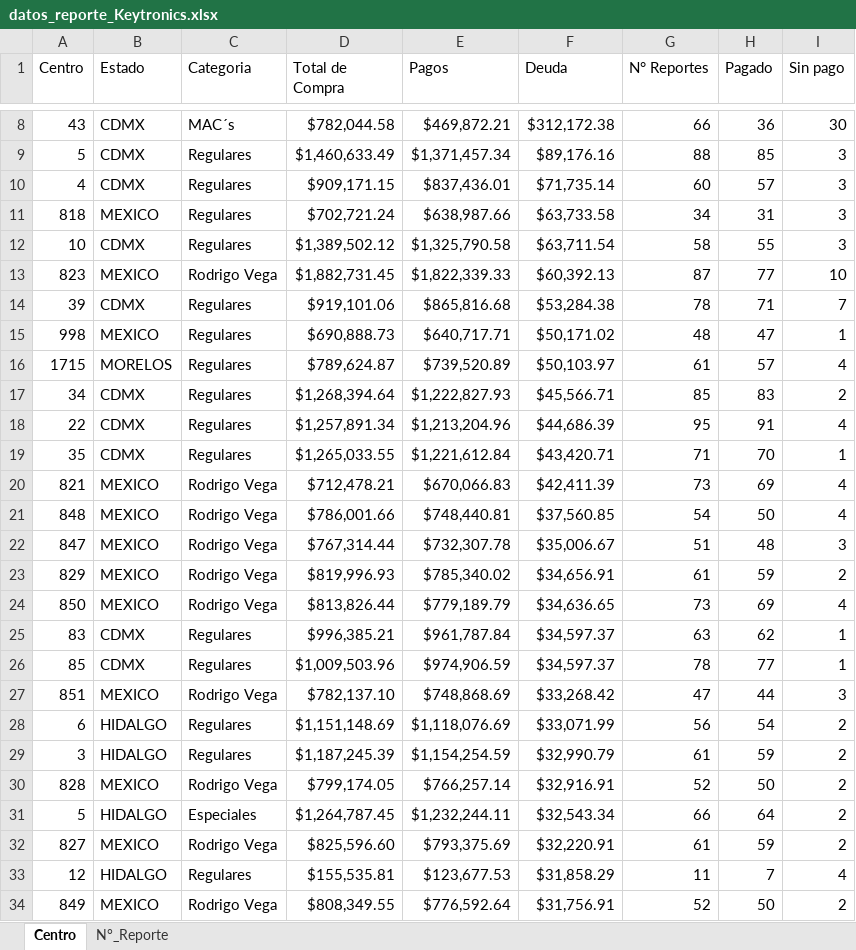
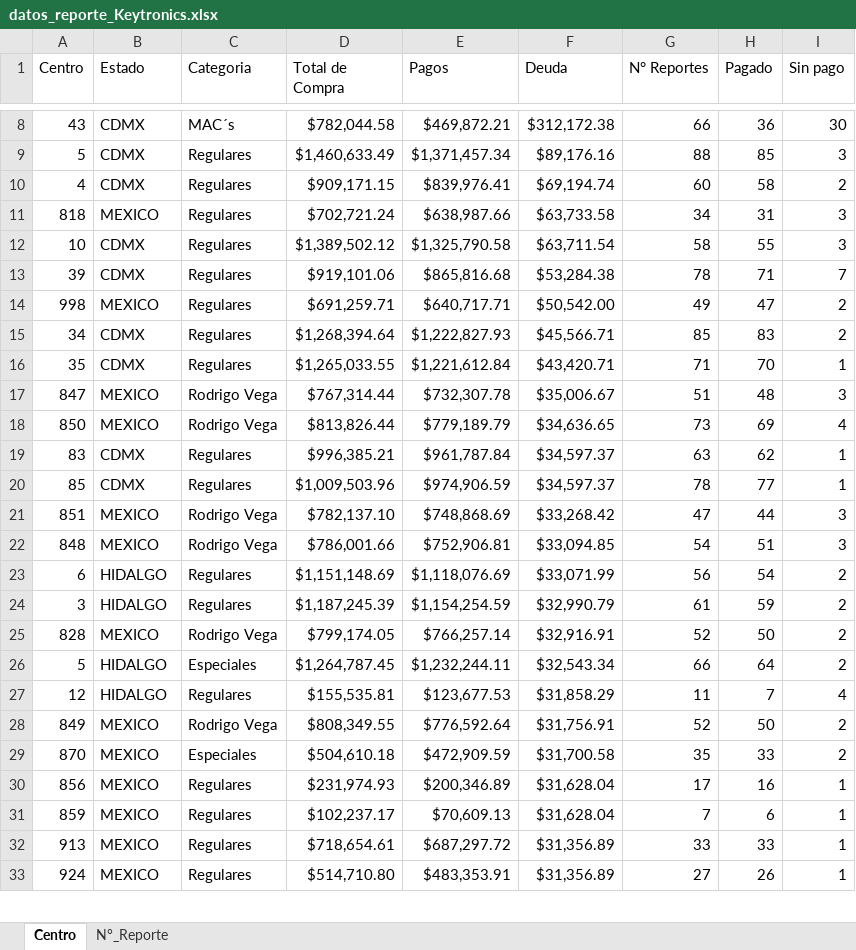
Before and after one commit to josels980410-jpg/keytronics-dashboard, an Excel workbook: datos_reporte_Keytronics.xlsx, sheet Centro, drawn as a sheet; only a part is shown, gaps mark what is left out; the shorter side is filled out with more unchanged rows; values as stored, in another font and other column widths than the file's, no borders; removed rows and columns are numbered as before the commit, all else as after; the diff covers the shown part only; the diff names each change by its address in the sheet, - before the commit and + after, or states it on an @@ line.

Commit message:
Actualizacion Reporte 12122025

```diff
--- a/datos_reporte_Keytronics.xlsx (sheet Centro)
+++ b/datos_reporte_Keytronics.xlsx (sheet Centro)
-E10 (Pagos): $837,436.01
+E10 (Pagos): $839,976.41
-F10 (Deuda): $71,735.14
+F10 (Deuda): $69,194.74
-H10 (Pagado): 57
+H10 (Pagado): 58
-I10 (Sin pago): 3
+I10 (Sin pago): 2
-row 13: 823 | MEXICO | Rodrigo Vega | $1,882,731.45 | $1,822,339.33 | $60,392.13 | 87 | 77 | 10
-D14 (Total de Compra): $690,888.73
+D14 (Total de Compra): $691,259.71
-F14 (Deuda): $50,171.02
+F14 (Deuda): $50,542.00
-G14 (N° Reportes): 48
+G14 (N° Reportes): 49
-I14 (Sin pago): 1
+I14 (Sin pago): 2
-row 16: 1715 | MORELOS | Regulares | $789,624.87 | $739,520.89 | $50,103.97 | 61 | 57 | 4
-row 18: 22 | CDMX | Regulares | $1,257,891.34 | $1,213,204.96 | $44,686.39 | 95 | 91 | 4
-row 20: 821 | MEXICO | Rodrigo Vega | $712,478.21 | $670,066.83 | $42,411.39 | 73 | 69 | 4
-row 21: 848 | MEXICO | Rodrigo Vega | $786,001.66 | $748,440.81 | $37,560.85 | 54 | 50 | 4
-row 23: 829 | MEXICO | Rodrigo Vega | $819,996.93 | $785,340.02 | $34,656.91 | 61 | 59 | 2
+row 22: 848 | MEXICO | Rodrigo Vega | $786,001.66 | $752,906.81 | $33,094.85 | 54 | 51 | 3
-row 32: 827 | MEXICO | Rodrigo Vega | $825,596.60 | $793,375.69 | $32,220.91 | 61 | 59 | 2
```
Also changed, not shown: 10 added rows and 4 removed rows elsewhere in this sheet, sheet N°_Reporte, 3 other files.
